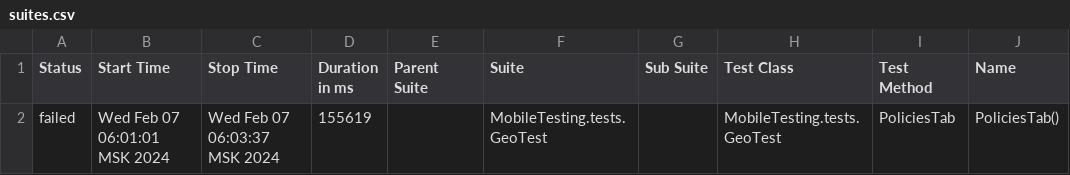
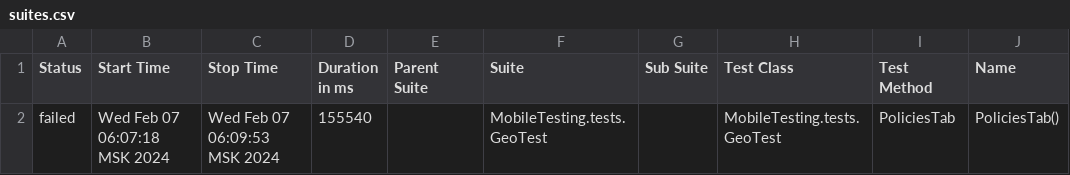
Before and after one commit to devops-ot/allure, a CSV file: data/suites.csv, drawn as a sheet; only a part is shown; the diff names each change by its address in the sheet, - before the commit and + after, or states it on an @@ line.

```diff
--- a/data/suites.csv
+++ b/data/suites.csv
-B2 (Start Time): Wed Feb 07 06:01:01 MSK 2024
+B2 (Start Time): Wed Feb 07 06:07:18 MSK 2024
-C2 (Stop Time): Wed Feb 07 06:03:37 MSK 2024
+C2 (Stop Time): Wed Feb 07 06:09:53 MSK 2024
-D2 (Duration in ms): 155619
+D2 (Duration in ms): 155540
```
Also changed, not shown: 15 other files.
